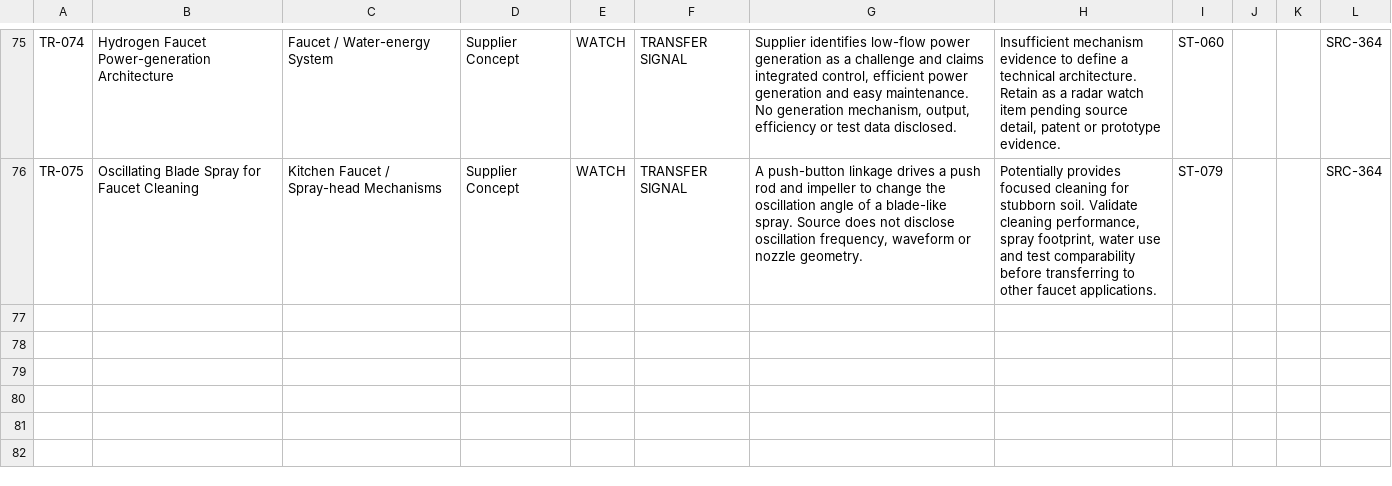
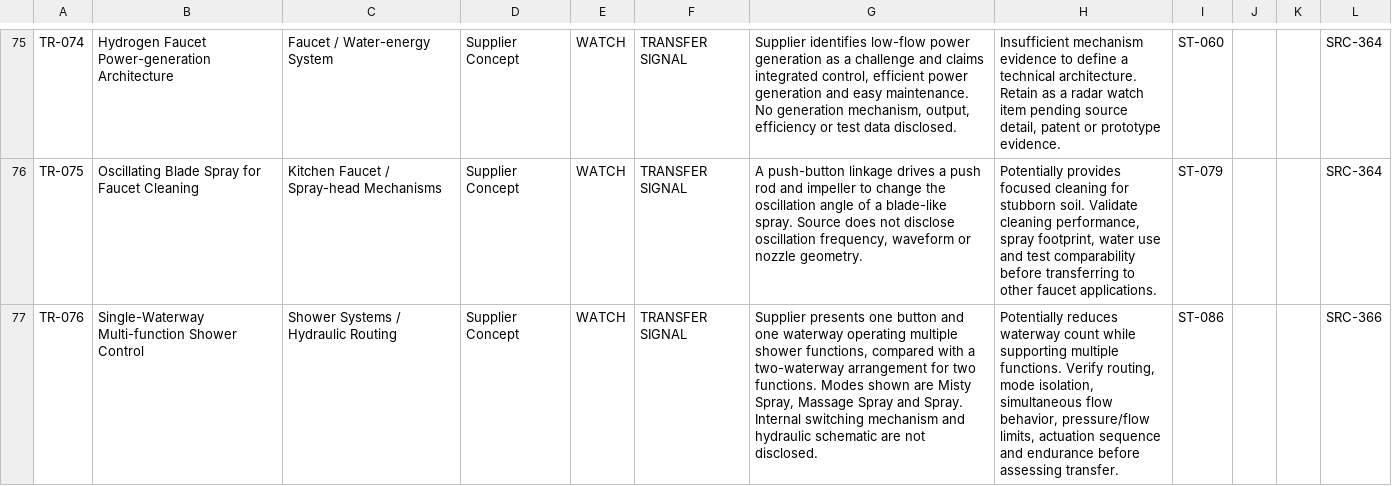
Before and after one commit to hiephnp-oos/Second-Brain, a CSV file: TOPICS/E. RnD INNOVATION/3. KNOWLEDGE/BETA/Tech_radar_v2.csv, drawn as a sheet; only a part is shown, gaps mark what is left out; the diff names each change by its address in the sheet, - before the commit and + after, or states it on an @@ line.

```diff
--- a/TOPICS/E. RnD INNOVATION/3. KNOWLEDGE/BETA/Tech_radar_v2.csv
+++ b/TOPICS/E. RnD INNOVATION/3. KNOWLEDGE/BETA/Tech_radar_v2.csv
+row 77: TR-076 | Single-Waterway Multi-function Shower Control | Shower Systems / Hydraulic Routing | Supplier Concept | WATCH | TRANSFER SIGNAL | Supplier presents one button and one waterway operating multiple shower functions, compared with a two-waterway arrangement for two functions. Modes shown are Misty Spray, Massage Spray and Spray. Internal switching mechanism and hydraulic schematic are not disclosed. | Potentially reduces waterway count while supporting multiple functions. Verify routing, mode isolation, simultaneous flow behavior, pressure/flow limits, actuation sequence and endurance before assessing transfer. | ST-086 |  |  | SRC-366
```
Also changed, not shown: TOPICS/E. RnD INNOVATION/3. KNOWLEDGE/BETA/Sources_v2.csv, 1 other file.
